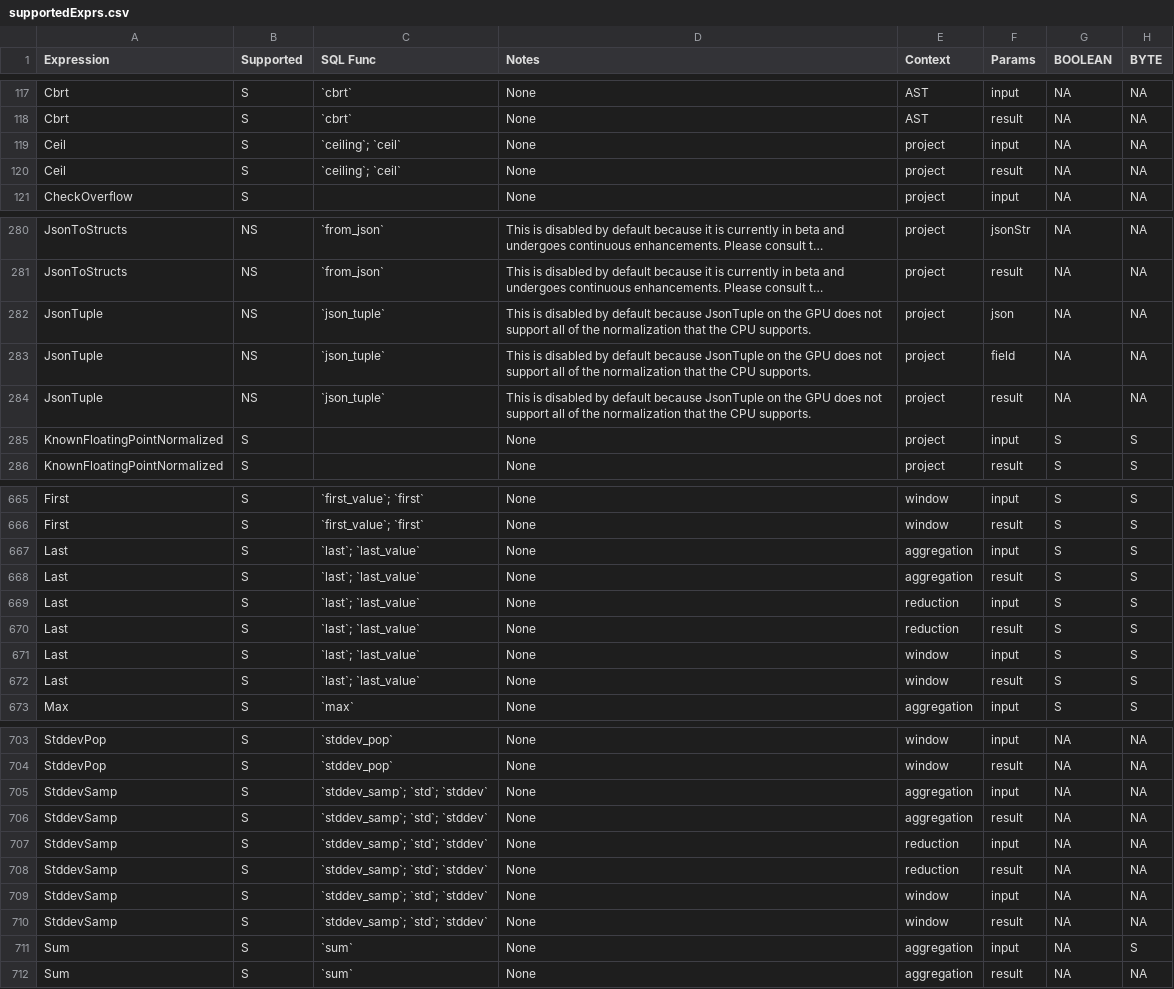
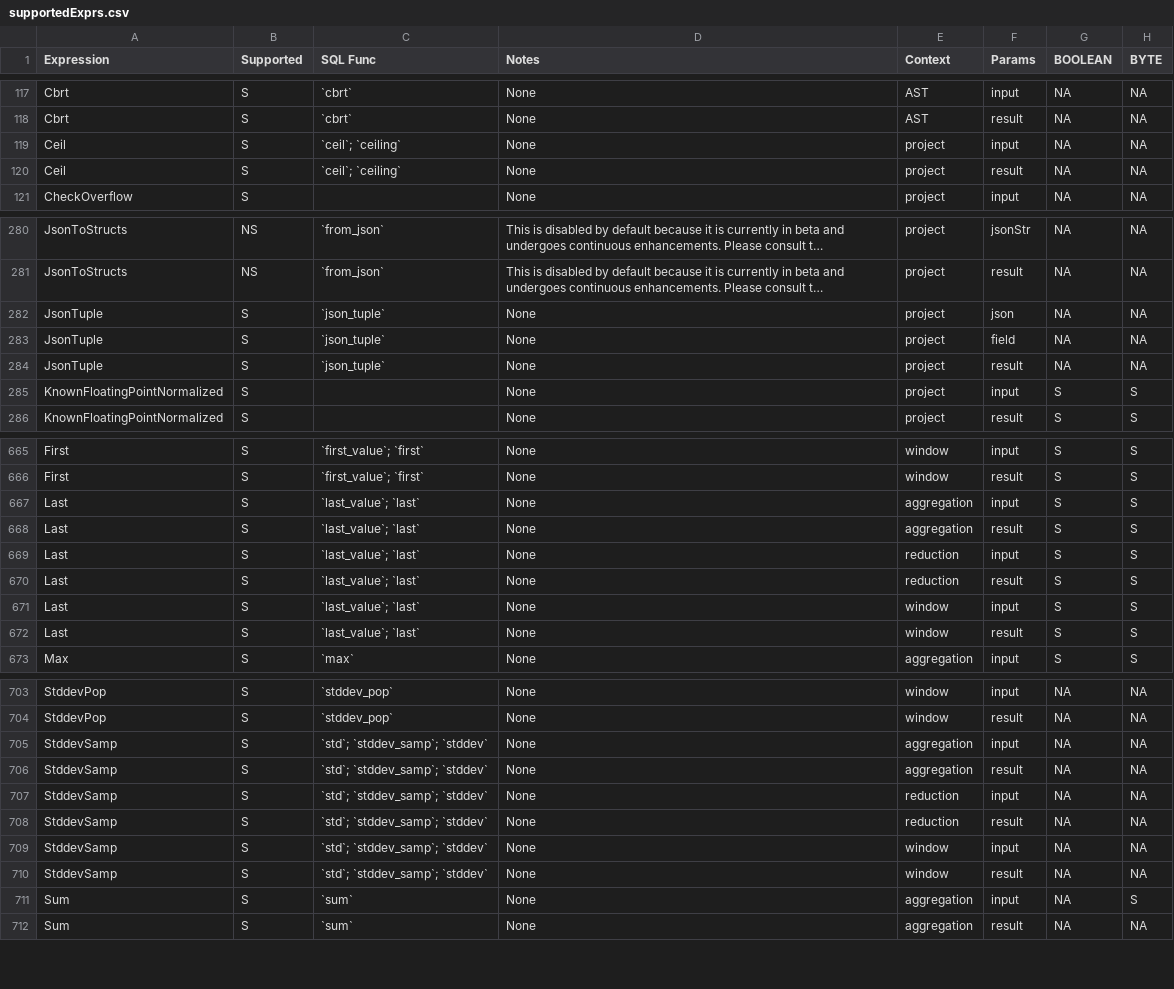
Before and after one commit to NVIDIA/spark-rapids, a CSV file: tools/generated_files/supportedExprs.csv, drawn as a sheet; only a part is shown, gaps mark what is left out; long unchanged cells end in …; the diff covers the shown part only; the diff names each change by its address in the sheet, - before the commit and + after, or states it on an @@ line.

```diff
--- a/tools/generated_files/supportedExprs.csv
+++ b/tools/generated_files/supportedExprs.csv
-C119:C120 (SQL Func): `ceiling`; `ceil`
+C119:C120 (SQL Func): `ceil`; `ceiling`
-B282:B284 (Supported): NS
+B282:B284 (Supported): S
-D282:D284 (Notes): This is disabled by default because JsonTuple on the GPU does not support all of the normalization that the CPU supports.
+D282:D284 (Notes): None
-C667:C672 (SQL Func): `last`; `last_value`
+C667:C672 (SQL Func): `last_value`; `last`
-C705:C710 (SQL Func): `stddev_samp`; `std`; `stddev`
+C705:C710 (SQL Func): `std`; `stddev_samp`; `stddev`
```
Also changed, not shown: 32 edited cells elsewhere in this file, tools/generated_files/311/supportedExprs.csv, tools/generated_files/341/supportedExprs.csv, 6 other files.
